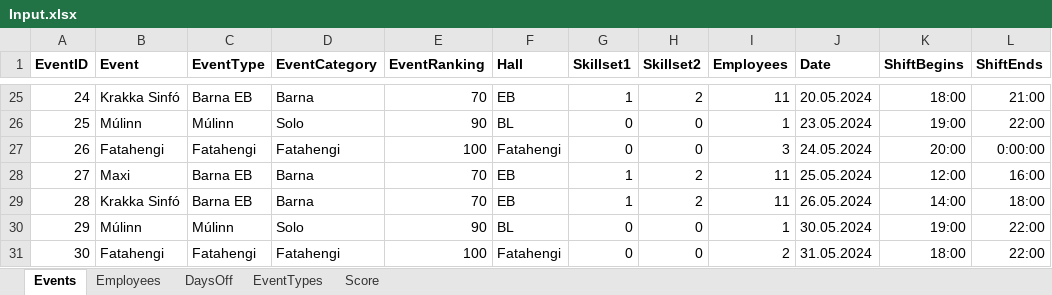
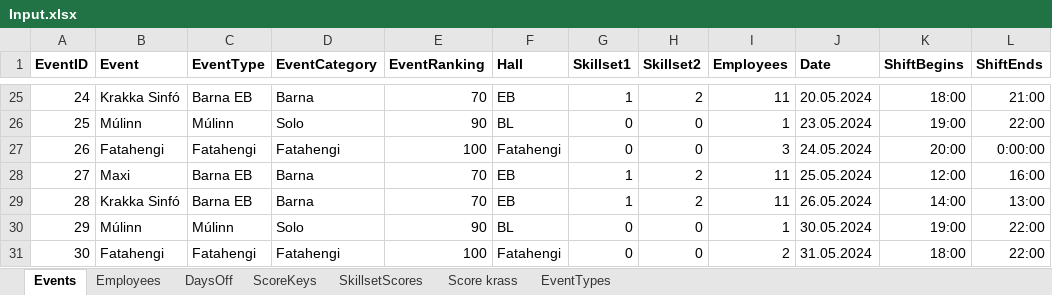
Before and after one commit to siljag23/Verkfraedi_X, an Excel workbook: Input.xlsx, sheet Events, drawn as a sheet; only a part is shown, gaps mark what is left out; values as stored, in another font and other column widths than the file's, no borders; the diff names each change by its address in the sheet, - before the commit and + after, or states it on an @@ line.

```diff
--- a/Input.xlsx (sheet Events)
+++ b/Input.xlsx (sheet Events)
-sheet tab: Score
+sheet tab: Score krass
+sheet tab: ScoreKeys
+sheet tab: SkillsetScores
@@ sheet tab order changed: Events | Employees | DaysOff | ScoreKeys | SkillsetScores | Score krass | EventTypes @@
-L29 (ShiftEnds): 18:00
+L29 (ShiftEnds): 13:00
```
